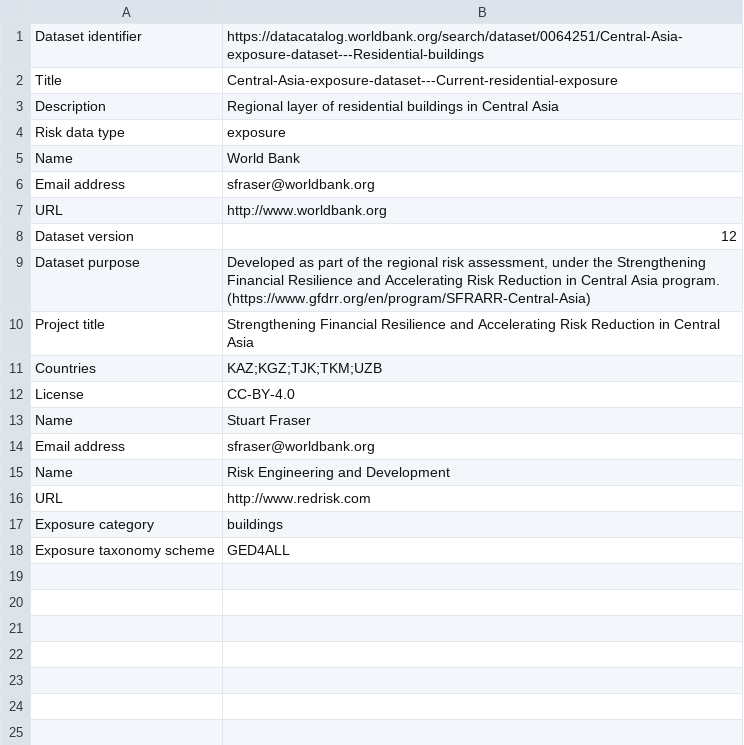
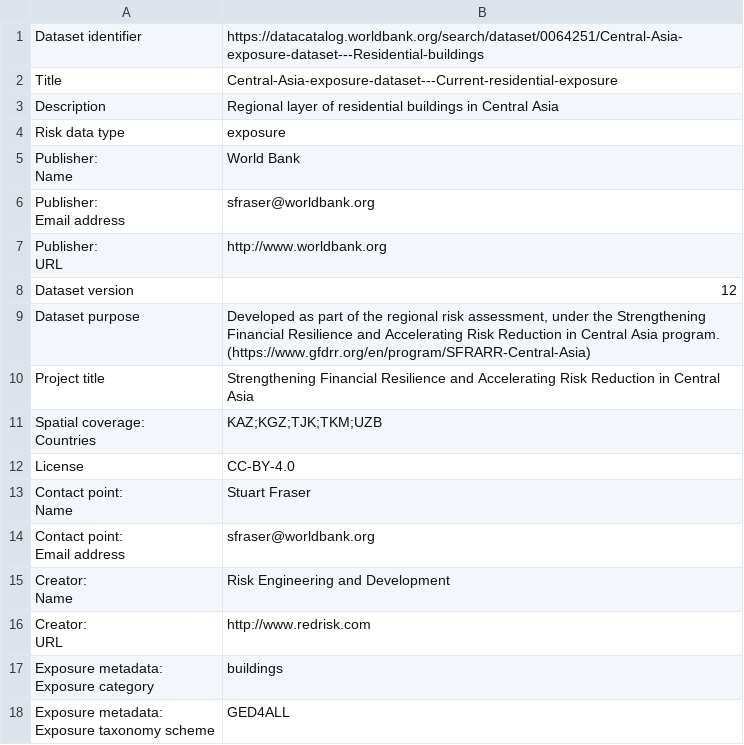
Before and after one commit to GFDRR/rdl-standard, a CSV file: examples/exposure/central_asia_residential_current/datasets.csv, drawn as a sheet.

```diff
--- a/examples/exposure/central_asia_residential_current/datasets.csv
+++ b/examples/exposure/central_asia_residential_current/datasets.csv
@@ -4,5 +4,8 @@ Description,Regional layer of residential buildings in Central Asia
 Risk data type,exposure
-Name,World Bank
-Email address,sfraser@worldbank.org
-URL,http://www.worldbank.org
+"Publisher:
+Name",World Bank
+"Publisher:
+Email address",sfraser@worldbank.org
+"Publisher:
+URL",http://www.worldbank.org
 Dataset version,12
@@ -10,9 +13,16 @@ Dataset purpose,"Developed as part of the regional risk assessment, under the St
 Project title,Strengthening Financial Resilience and Accelerating Risk Reduction in Central Asia
-Countries,KAZ;KGZ;TJK;TKM;UZB
+"Spatial coverage:
+Countries",KAZ;KGZ;TJK;TKM;UZB
 License,CC-BY-4.0
-Name,Stuart Fraser
-Email address,sfraser@worldbank.org
-Name,Risk Engineering and Development
-URL,http://www.redrisk.com
-Exposure category,buildings
-Exposure taxonomy scheme,GED4ALL
+"Contact point:
+Name",Stuart Fraser
+"Contact point:
+Email address",sfraser@worldbank.org
+"Creator:
+Name",Risk Engineering and Development
+"Creator:
+URL",http://www.redrisk.com
+"Exposure metadata:
+Exposure category",buildings
+"Exposure metadata:
+Exposure taxonomy scheme",GED4ALL
```
Also changed, not shown: examples/exposure/central_asia_residential_projected/datasets.csv, examples/full/SFRARR_fluvialhazardmaps/datasets.csv, 14 other files.
